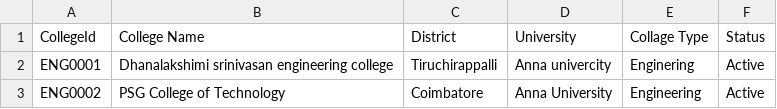
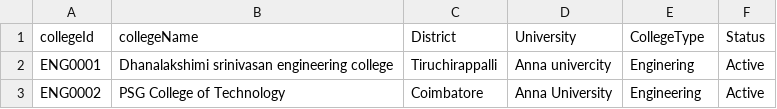
Before and after one commit to pradeepdevianbu-netizen/ai-notes-app, a CSV file: firebase_upload/Engineering_colleges_master - collages.csv, drawn as a sheet.

```diff
--- a/firebase_upload/Engineering_colleges_master - collages.csv
+++ b/firebase_upload/Engineering_colleges_master - collages.csv
@@ -1,2 +1,2 @@
-CollegeId,College Name,District,University,Collage Type,Status
+collegeId,collegeName,District,University,CollegeType,Status
 ENG0001,Dhanalakshimi srinivasan  engineering college,Tiruchirappalli,Anna univercity ,Enginering,Active
```
Also changed, not shown: 34 other files.
